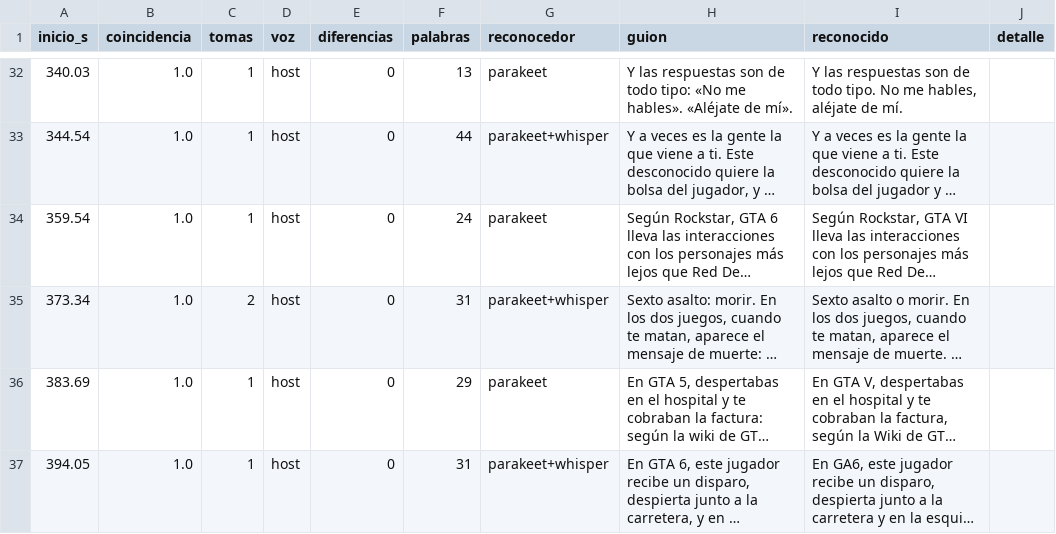
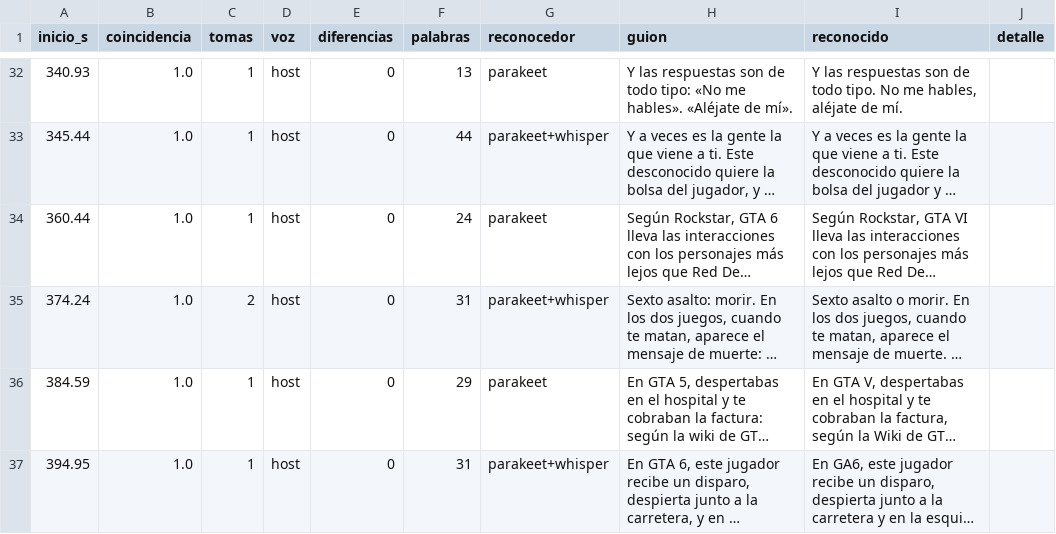
Before and after one commit to felipemalo42-dot/Claude-ia, a CSV file: VIDEO_LARGO_4_GTA5_VS_GTA6/trabajo/control_de_voz.csv, drawn as a sheet; only a part is shown, gaps mark what is left out; long unchanged cells end in …; the diff covers the shown part only; the diff names each change by its address in the sheet, - before the commit and + after, or states it on an @@ line.

```diff
--- a/VIDEO_LARGO_4_GTA5_VS_GTA6/trabajo/control_de_voz.csv
+++ b/VIDEO_LARGO_4_GTA5_VS_GTA6/trabajo/control_de_voz.csv
-A32 (inicio_s): 340.03
+A32 (inicio_s): 340.93
-A33 (inicio_s): 344.54
+A33 (inicio_s): 345.44
-A34 (inicio_s): 359.54
+A34 (inicio_s): 360.44
-A35 (inicio_s): 373.34
+A35 (inicio_s): 374.24
-A36 (inicio_s): 383.69
+A36 (inicio_s): 384.59
-A37 (inicio_s): 394.05
+A37 (inicio_s): 394.95
```
Also changed, not shown: 58 edited cells elsewhere in this file, 4 other files.
